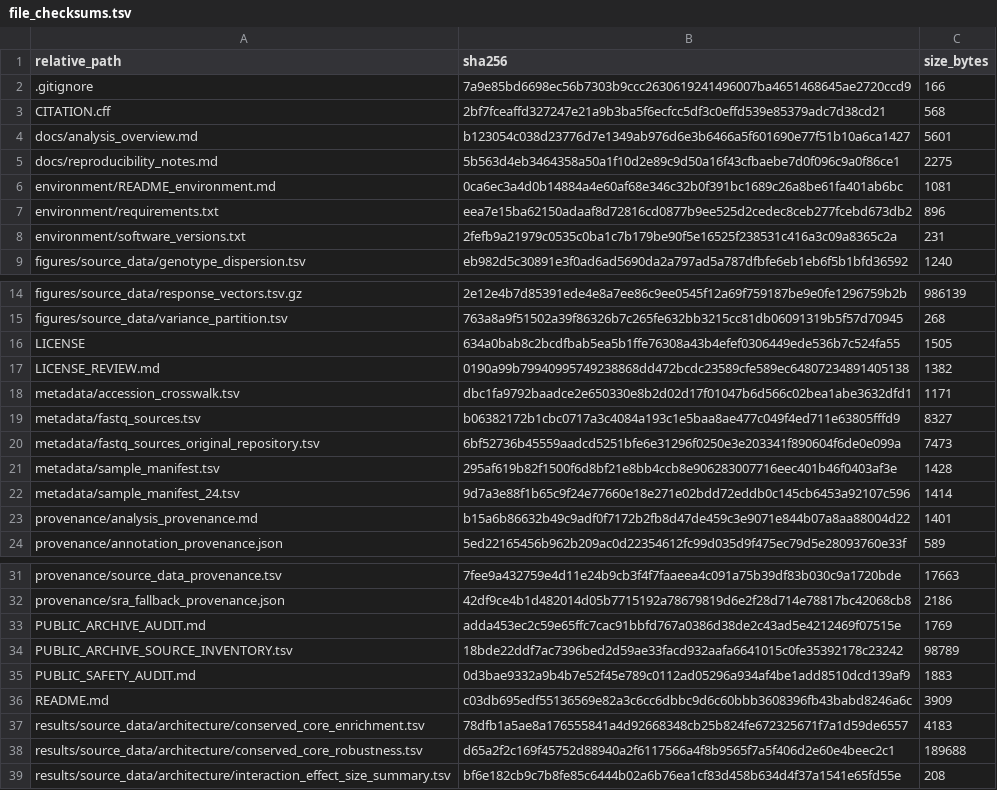
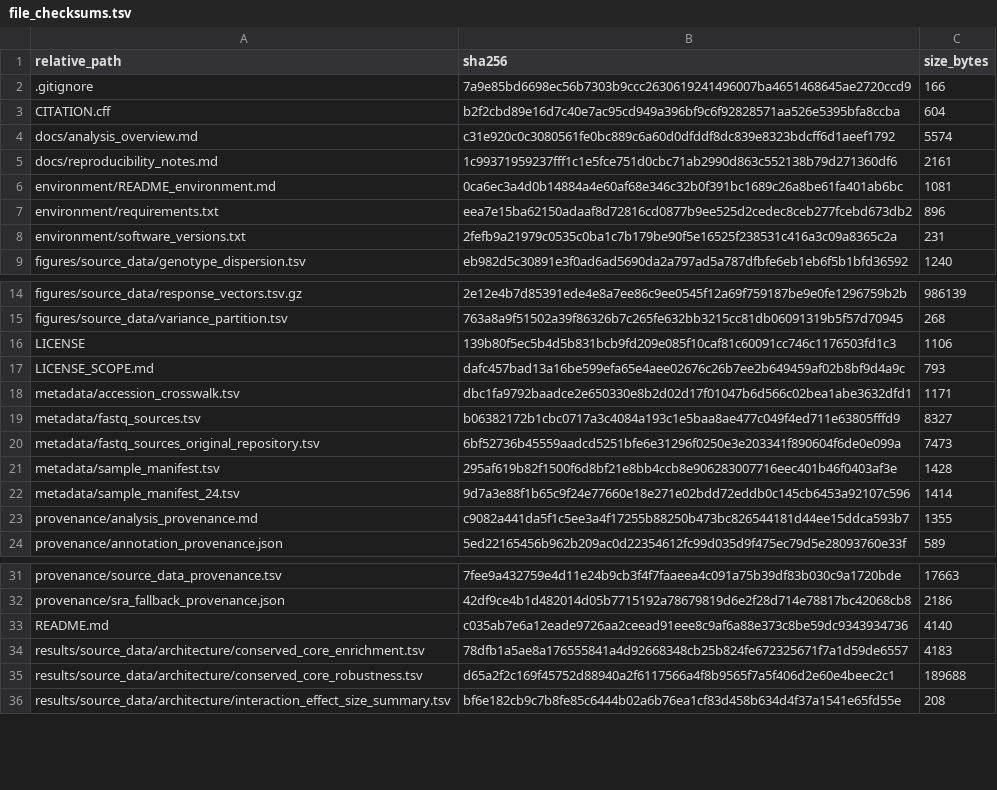
Before and after one commit to taeyoonkim52/carrot-callus-transcriptome, a TSV file: provenance/file_checksums.tsv, drawn as a sheet; only a part is shown, gaps mark what is left out.

Commit message:
Finalize public repository metadata before archival release

```diff
--- a/provenance/file_checksums.tsv
+++ b/provenance/file_checksums.tsv
@@ -2,5 +2,5 @@ relative_path	sha256	size_bytes
 .gitignore	7a9e85bd6698ec56b7303b9ccc2630619241496007ba4651468645ae2720ccd9	166
-CITATION.cff	2bf7fceaffd327247e21a9b3ba5f6ecfcc5df3c0effd539e85379adc7d38cd21	568
-docs/analysis_overview.md	b123054c038d23776d7e1349ab976d6e3b6466a5f601690e77f51b10a6ca1427	5601
-docs/reproducibility_notes.md	5b563d4eb3464358a50a1f10d2e89c9d50a16f43cfbaebe7d0f096c9a0f86ce1	2275
+CITATION.cff	b2f2cbd89e16d7c40e7ac95cd949a396bf9c6f92828571aa526e5395bfa8ccba	604
+docs/analysis_overview.md	c31e920c0c3080561fe0bc889c6a60d0dfddf8dc839e8323bdcff6d1aeef1792	5574
+docs/reproducibility_notes.md	1c99371959237fff1c1e5fce751d0cbc71ab2990d863c552138b79d271360df6	2161
 environment/README_environment.md	0ca6ec3a4d0b14884a4e60af68e346c32b0f391bc1689c26a8be61fa401ab6bc	1081
@@ -15,4 +15,4 @@ figures/source_data/response_vectors.tsv.gz	2e12e4b7d85391ede4e8a7ee86c9ee0545f1
 figures/source_data/variance_partition.tsv	763a8a9f51502a39f86326b7c265fe632bb3215cc81db06091319b5f57d70945	268
-LICENSE	634a0bab8c2bcdfbab5ea5b1ffe76308a43b4efef0306449ede536b7c524fa55	1505
-LICENSE_REVIEW.md	0190a99b79940995749238868dd472bcdc23589cfe589ec64807234891405138	1382
+LICENSE	139b80f5ec5b4d5b831bcb9fd209e085f10caf81c60091cc746c1176503fd1c3	1106
+LICENSE_SCOPE.md	dafc457bad13a16be599efa65e4aee02676c26b7ee2b649459af02b8bf9d4a9c	793
 metadata/accession_crosswalk.tsv	dbc1fa9792baadce2e650330e8b2d02d17f01047b6d566c02bea1abe3632dfd1	1171
@@ -22,3 +22,3 @@ metadata/sample_manifest.tsv	295af619b82f1500f6d8bf21e8bb4ccb8e906283007716eec40
 metadata/sample_manifest_24.tsv	9d7a3e88f1b65c9f24e77660e18e271e02bdd72eddb0c145cb6453a92107c596	1414
-provenance/analysis_provenance.md	b15a6b86632b49c9adf0f7172b2fb8d47de459c3e9071e844b07a8aa88004d22	1401
+provenance/analysis_provenance.md	c9082a441da5f1c5ee3a4f17255b88250b473bc826544181d44ee15ddca593b7	1355
 provenance/annotation_provenance.json	5ed22165456b962b209ac0d22354612fc99d035d9f475ec79d5e28093760e33f	589
@@ -32,6 +32,3 @@ provenance/source_data_provenance.tsv	7fee9a432759e4d11e24b9cb3f4f7faaeea4c091a7
 provenance/sra_fallback_provenance.json	42df9ce4b1d482014d05b7715192a78679819d6e2f28d714e78817bc42068cb8	2186
-PUBLIC_ARCHIVE_AUDIT.md	adda453ec2c59e65ffc7cac91bbfd767a0386d38de2c43ad5e4212469f07515e	1769
-PUBLIC_ARCHIVE_SOURCE_INVENTORY.tsv	18bde22ddf7ac7396bed2d59ae33facd932aafa6641015c0fe35392178c23242	98789
-PUBLIC_SAFETY_AUDIT.md	0d3bae9332a9b4b7e52f45e789c0112ad05296a934af4be1add8510dcd139af9	1883
-README.md	c03db695edf55136569e82a3c6cc6dbbc9d6c60bbb3608396fb43babd8246a6c	3909
+README.md	c035ab7e6a12eade9726aa2ceead91eee8c9af6a88e373c8be59dc9343934736	4140
 results/source_data/architecture/conserved_core_enrichment.tsv	78dfb1a5ae8a176555841a4d92668348cb25b824fe672325671f7a1d59de6557	4183
```
Also changed, not shown: 11 other files.
